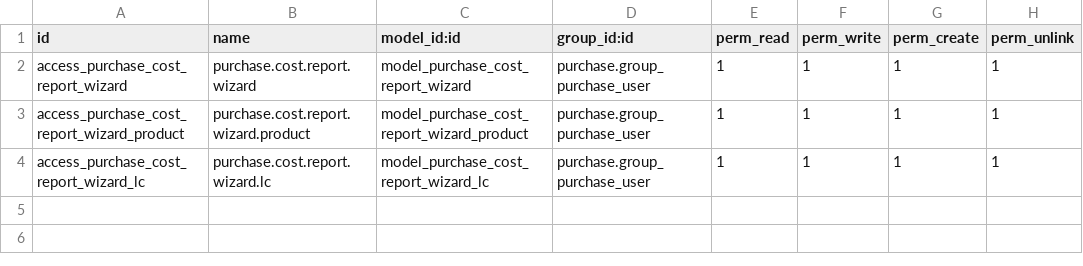
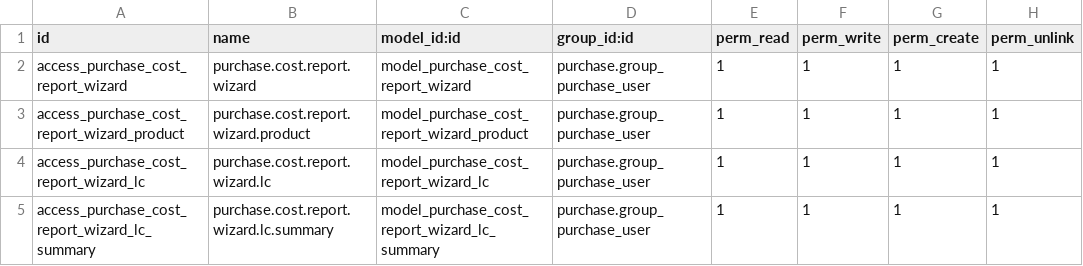
Before and after one commit to aceleradora-la/purchase_cost_report, a CSV file: security/ir.model.access.csv, drawn as a sheet.

```diff
--- a/security/ir.model.access.csv
+++ b/security/ir.model.access.csv
@@ -4 +4,2 @@ access_purchase_cost_report_wizard_product,purchase.cost.report.wizard.product,m
 access_purchase_cost_report_wizard_lc,purchase.cost.report.wizard.lc,model_purchase_cost_report_wizard_lc,purchase.group_purchase_user,1,1,1,1
+access_purchase_cost_report_wizard_lc_summary,purchase.cost.report.wizard.lc.summary,model_purchase_cost_report_wizard_lc_summary,purchase.group_purchase_user,1,1,1,1
```
Also changed, not shown: 4 other files.
